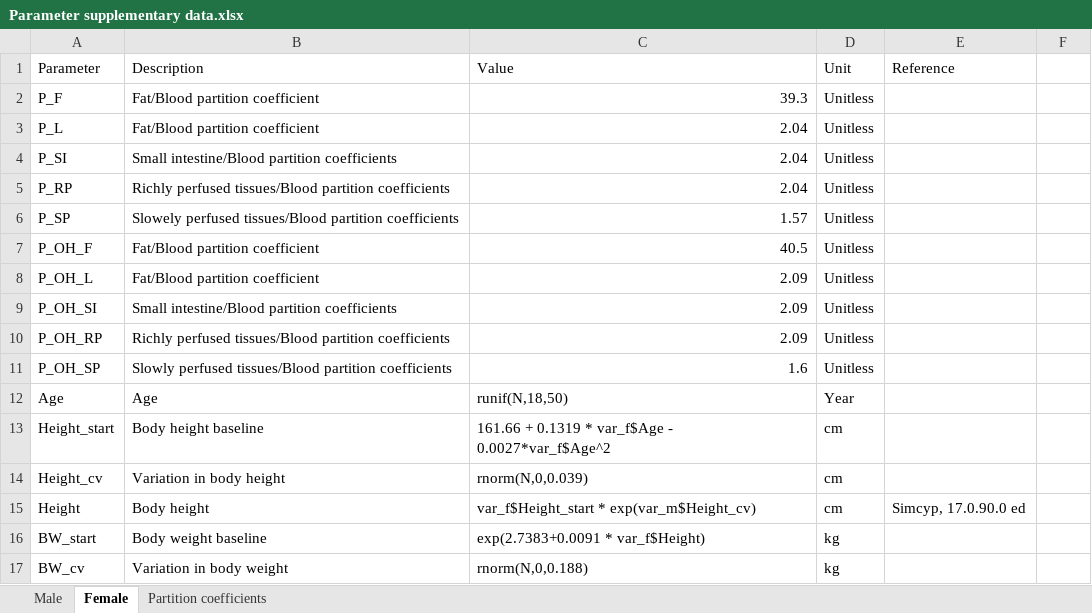
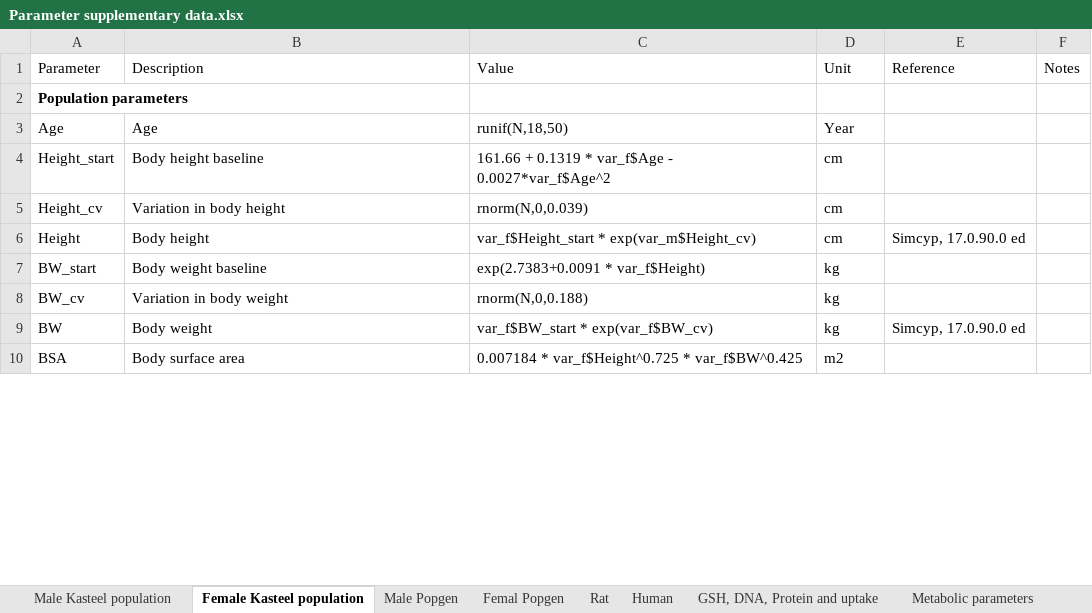
Before and after one commit to jjLugt/Cinnamaldehyde-pbk, an Excel workbook: Parameter supplementary data.xlsx, sheet Female Kasteel population, drawn as a sheet; only a part is shown; the shorter side is filled out with more unchanged rows; values as stored, in another font and other column widths than the file's, no borders; table styles not drawn; removed rows and columns are numbered as before the commit, all else as after; the diff covers the shown part only; the diff names each change by its address in the sheet, - before the commit and + after, or states it on an @@ line.

Commit message:
Updated the qsar parameters for the rat model and made minor adjustments in the popgen parameters

```diff
--- a/Parameter supplementary data.xlsx (sheet Female Kasteel population)
+++ b/Parameter supplementary data.xlsx (sheet Female Kasteel population)
-sheet tab: Male
+sheet tab: Male Kasteel population
-sheet tab: Female
+sheet tab: Female Kasteel population
+sheet tab: Male Popgen
+sheet tab: Femal Popgen
+sheet tab: Rat
+sheet tab: Human
+sheet tab: GSH, DNA, Protein and uptake
+sheet tab: Metabolic parameters
-F1: (empty)
+F1: Notes
-row 2: P_F | Fat/Blood partition coefficient | 39.3 | Unitless
-row 3: P_L | Fat/Blood partition coefficient | 2.04 | Unitless
-row 4: P_SI | Small intestine/Blood partition coefficients | 2.04 | Unitless
-row 5: P_RP | Richly perfused tissues/Blood partition coefficients | 2.04 | Unitless
-row 6: P_SP | Slowely perfused tissues/Blood partition coefficients | 1.57 | Unitless
-row 7: P_OH_F | Fat/Blood partition coefficient | 40.5 | Unitless
-row 8: P_OH_L | Fat/Blood partition coefficient | 2.09 | Unitless
-row 9: P_OH_SI | Small intestine/Blood partition coefficients | 2.09 | Unitless
-row 10: P_OH_RP | Richly perfused tissues/Blood partition coefficients | 2.09 | Unitless
-row 11: P_OH_SP | Slowly perfused tissues/Blood partition coefficients | 1.6 | Unitless
+row 2: Population parameters
```
Also changed, not shown: 14 added rows, 124 edited cells and cell formats elsewhere in this sheet, sheet Male Kasteel population, sheet Partition coefficients, charts or pictures, 2 other files.
